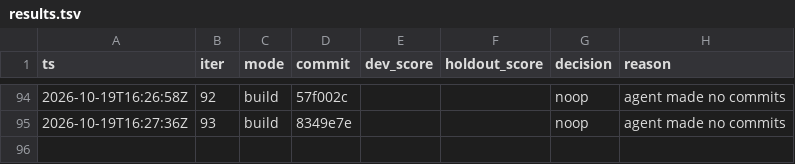
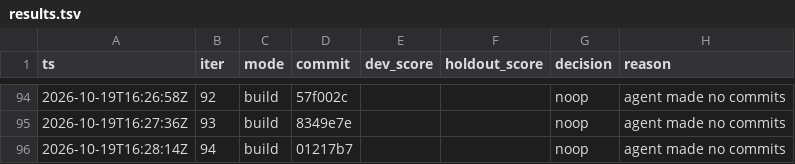
Before and after one commit to karlrobinson9014/Perturb26, a TSV file: status/results.tsv, drawn as a sheet; only a part is shown, gaps mark what is left out.

Commit message:
loop: iter 94 status

```diff
--- a/status/results.tsv
+++ b/status/results.tsv
@@ -95 +95,2 @@ ts	iter	mode	commit	dev_score	holdout_score	decision	reason
 2026-10-19T16:27:36Z	93	build	8349e7e			noop	agent made no commits
+2026-10-19T16:28:14Z	94	build	01217b7			noop	agent made no commits
```
Also changed, not shown: status/iterations.tsv.
